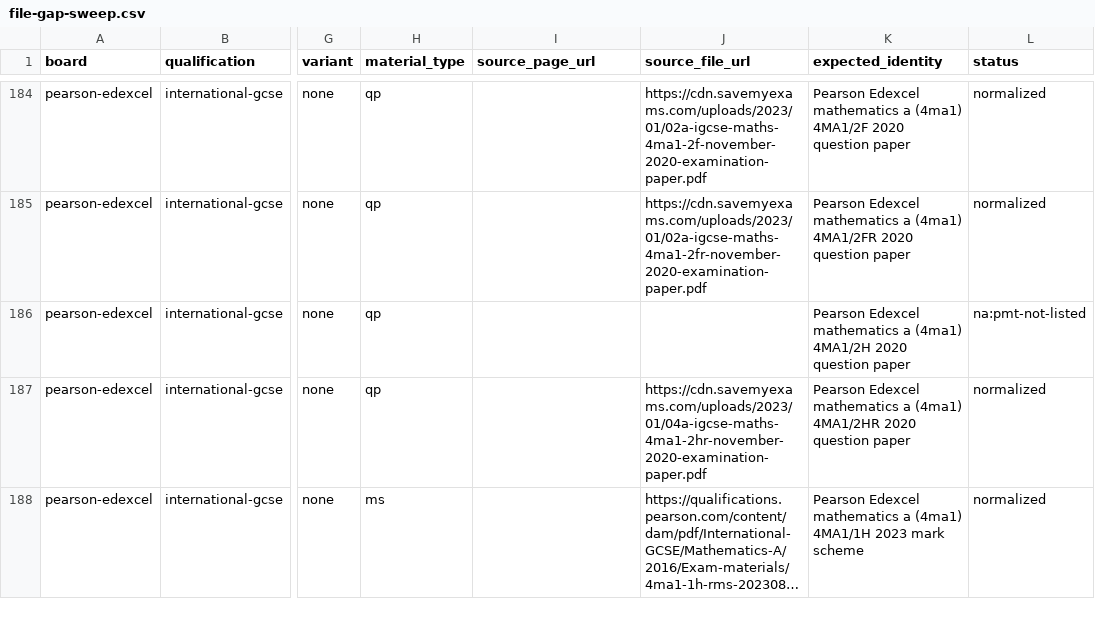
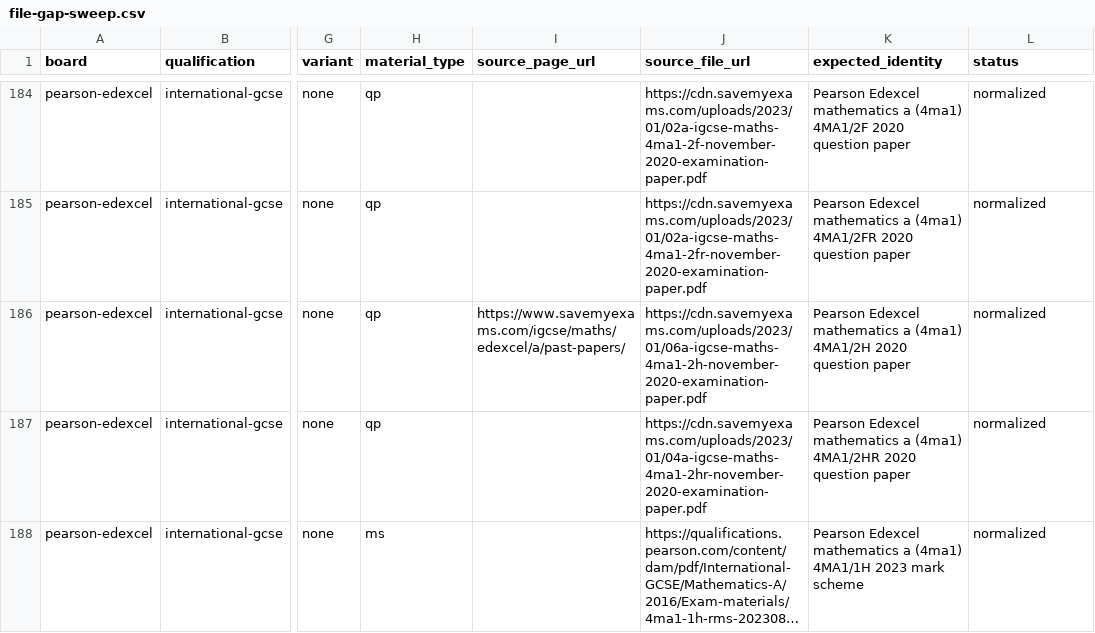
Before and after one commit to SyllabAI/syllabai-pastpapers, a CSV file: docs/ledger/file-gap-sweep.csv, drawn as a sheet; only a part is shown, gaps mark what is left out; long unchanged cells end in …; the diff covers the shown part only; the diff names each change by its address in the sheet, - before the commit and + after, or states it on an @@ line.

Commit message:
docs(wave5): IR totals+wave-5 section, AUDIT §10 (F14 4EB1 misfile repair, 4CP0 sitting-letter convention, SME re-probe negatives), ledger rebuild - Edexcel 135 normalized / 93 open, Cambridge 130/130 (100%); methods histogram recomputed over the full tree

```diff
--- a/docs/ledger/file-gap-sweep.csv
+++ b/docs/ledger/file-gap-sweep.csv
-I186 (source_page_url): (empty)
+I186 (source_page_url): https://www.savemyexams.com/igcse/maths/edexcel/a/past-papers/
-J186 (source_file_url): (empty)
+J186 (source_file_url): https://cdn.savemyexams.com/uploads/2023/01/06a-igcse-maths-4ma1-2h-november-2020-examination-paper.pdf
-L186 (status): na:pmt-not-listed
+L186 (status): normalized
```
Also changed, not shown: 24 edited cells elsewhere in this file, docs/ledger/cie-gap-sweep.csv, 3 other files.
